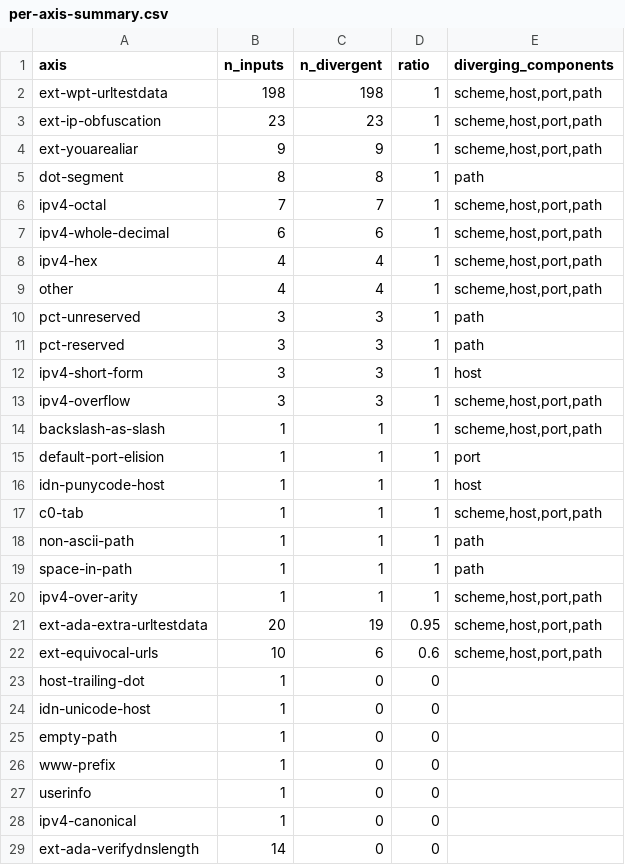
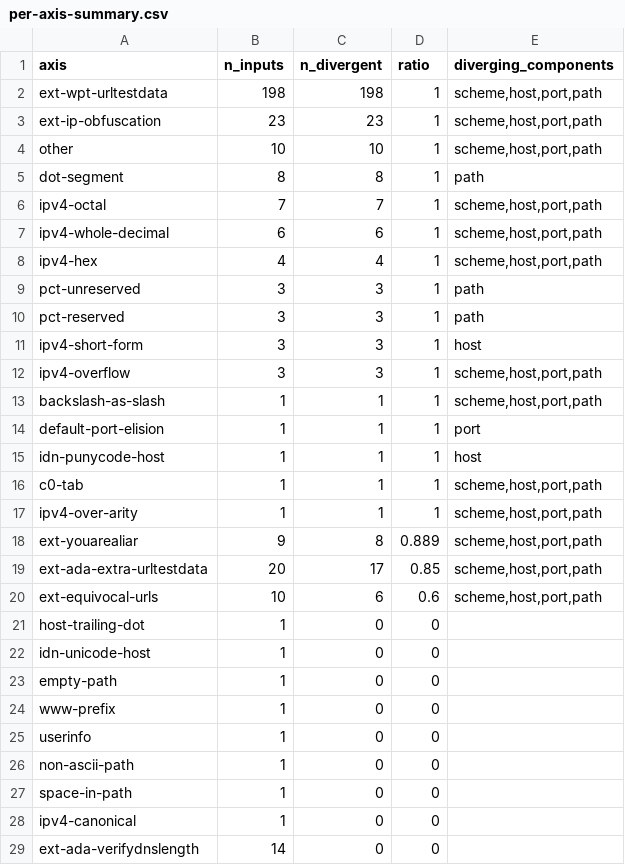
Before and after one commit to bart-turczynski/rurl, a CSV file: analysis/disagreement/per-axis-summary.csv, drawn as a sheet.

```diff
--- a/analysis/disagreement/per-axis-summary.csv
+++ b/analysis/disagreement/per-axis-summary.csv
@@ -3,3 +3,3 @@
 "ext-ip-obfuscation",23,23,1,"scheme,host,port,path"
-"ext-youarealiar",9,9,1,"scheme,host,port,path"
+"other",10,10,1,"scheme,host,port,path"
 "dot-segment",8,8,1,"path"
@@ -8,3 +8,2 @@
 "ipv4-hex",4,4,1,"scheme,host,port,path"
-"other",4,4,1,"scheme,host,port,path"
 "pct-unreserved",3,3,1,"path"
@@ -17,6 +16,5 @@
 "c0-tab",1,1,1,"scheme,host,port,path"
-"non-ascii-path",1,1,1,"path"
-"space-in-path",1,1,1,"path"
 "ipv4-over-arity",1,1,1,"scheme,host,port,path"
-"ext-ada-extra-urltestdata",20,19,0.95,"scheme,host,port,path"
+"ext-youarealiar",9,8,0.889,"scheme,host,port,path"
+"ext-ada-extra-urltestdata",20,17,0.85,"scheme,host,port,path"
 "ext-equivocal-urls",10,6,0.6,"scheme,host,port,path"
@@ -27,2 +25,4 @@
 "userinfo",1,0,0,""
+"non-ascii-path",1,0,0,""
+"space-in-path",1,0,0,""
 "ipv4-canonical",1,0,0,""
```
Also changed, not shown: analysis/disagreement/disagreement-long.csv, analysis/disagreement/disagreement-matrix.csv, 7 other files.
